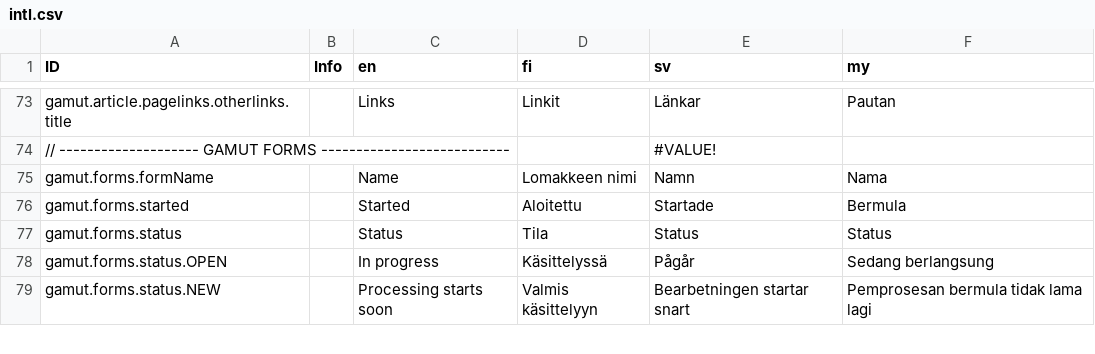
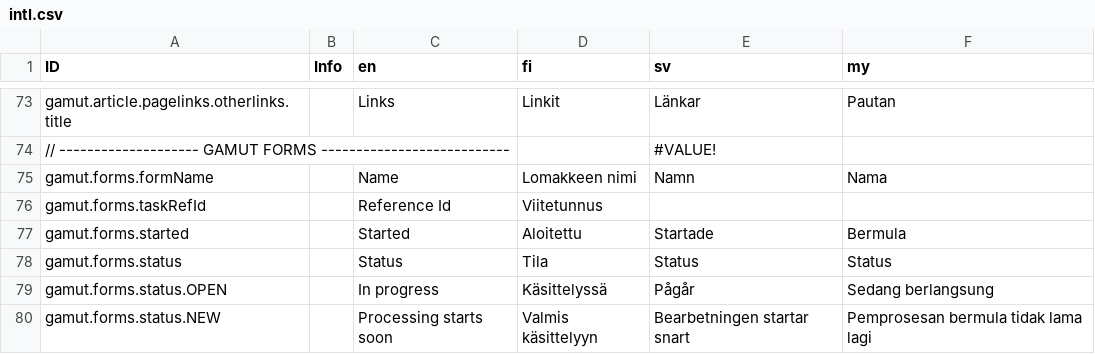
Before and after one commit to digiexpress-io/digiexpress-parent, a CSV file: ts_setup/gamut/intl.csv, drawn as a sheet; only a part is shown, gaps mark what is left out; the diff names each change by its address in the sheet, - before the commit and + after, or states it on an @@ line.

Commit message:
#275 add task reference id

```diff
--- a/ts_setup/gamut/intl.csv
+++ b/ts_setup/gamut/intl.csv
+row 76: gamut.forms.taskRefId |  | Reference Id | Viitetunnus
```
Also changed, not shown: 9 other files.
